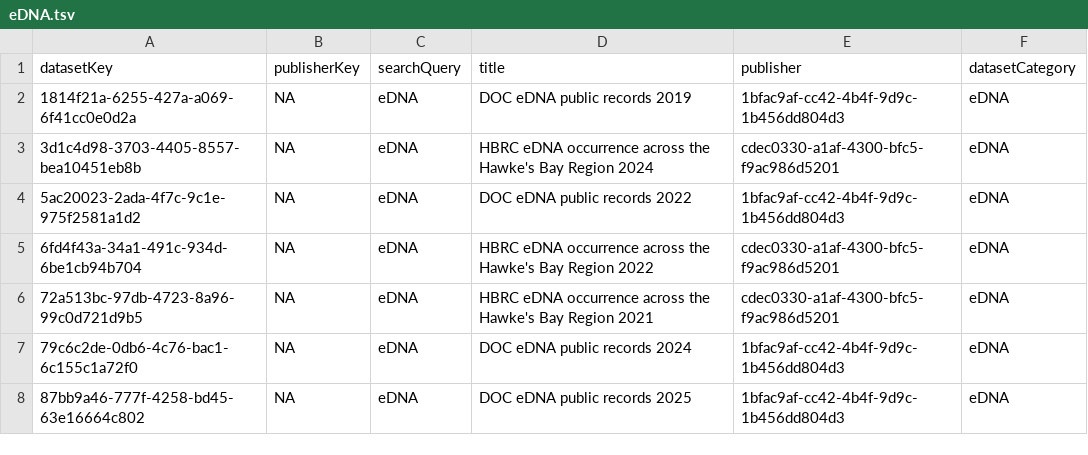
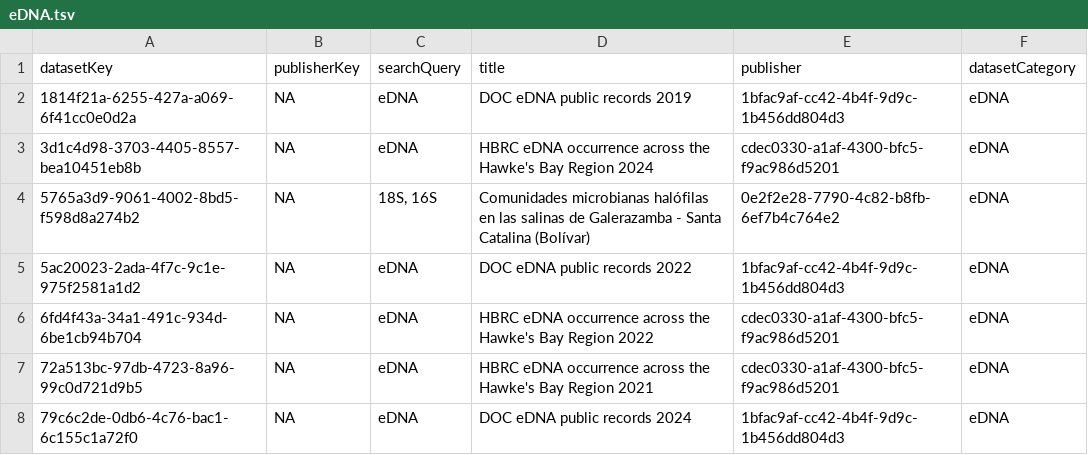
Before and after one commit to gbif/dataset-category-management, a TSV file: candidate-tsv/eDNA.tsv, drawn as a sheet; only a part is shown; the shorter side is filled out with more unchanged rows.

```diff
--- a/candidate-tsv/eDNA.tsv
+++ b/candidate-tsv/eDNA.tsv
@@ -3,2 +3,3 @@ datasetKey	publisherKey	searchQuery	title	publisher	datasetCategory
 3d1c4d98-3703-4405-8557-bea10451eb8b	NA	eDNA	HBRC eDNA occurrence across the Hawke's Bay Region 2024	cdec0330-a1af-4300-bfc5-f9ac986d5201	eDNA
+5765a3d9-9061-4002-8bd5-f598d8a274b2	NA	18S, 16S	Comunidades microbianas halófilas en las salinas de Galerazamba - Santa Catalina (Bolívar)	0e2f2e28-7790-4c82-b8fb-6ef7b4c764e2	eDNA
 5ac20023-2ada-4f7c-9c1e-975f2581a1d2	NA	eDNA	DOC eDNA public records 2022	1bfac9af-cc42-4b4f-9d9c-1b456dd804d3	eDNA
```
Also changed, not shown: candidate-tsv/CitizenScience.tsv, 3 other files.
